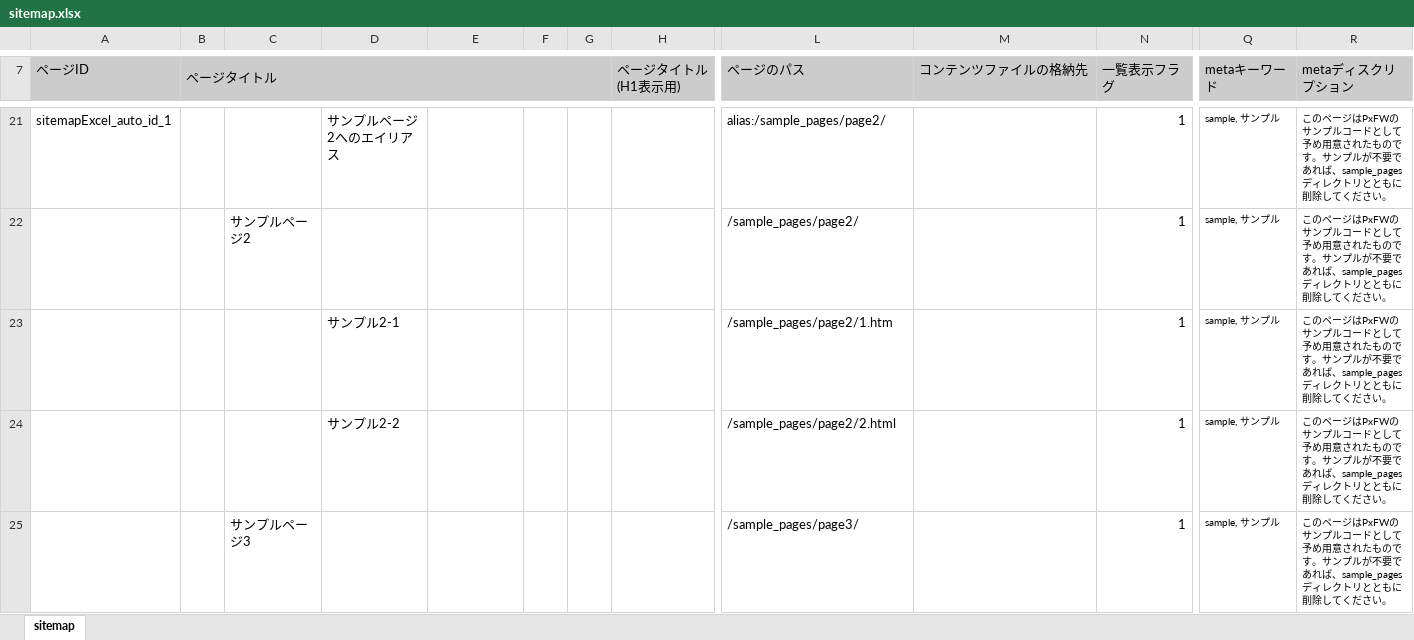
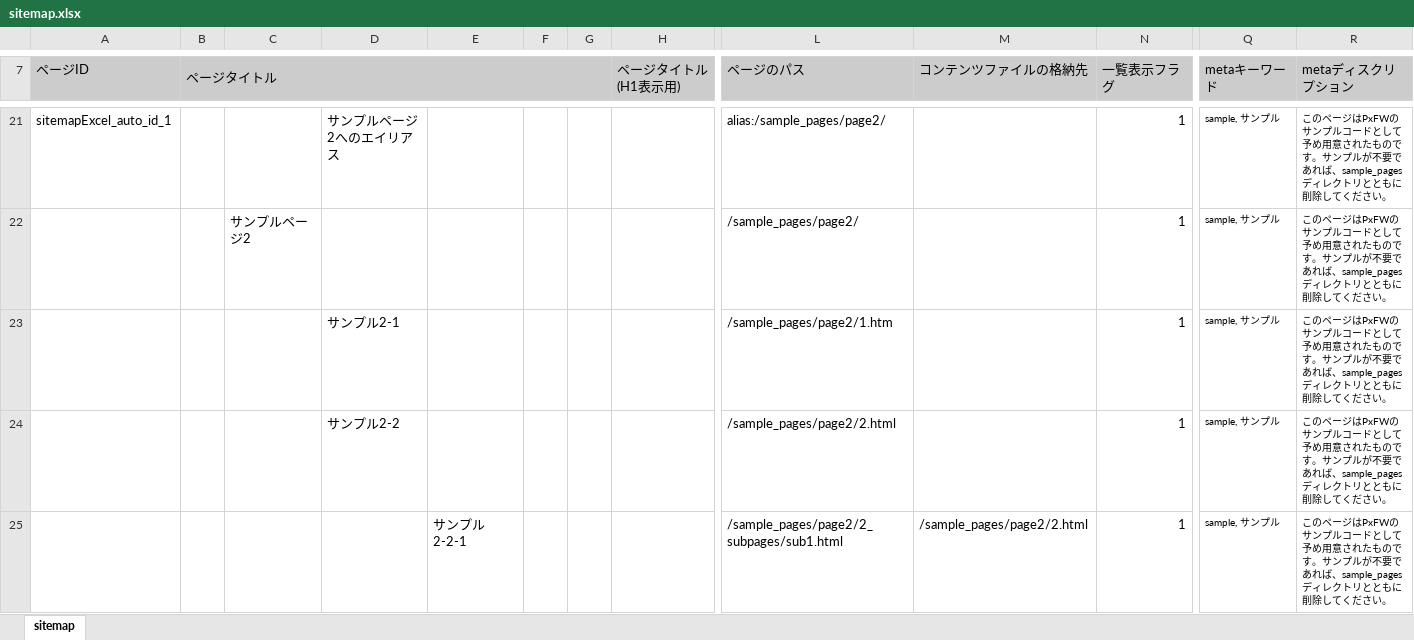
Before and after one commit to pickles2/preset-get-start-pickles2, an Excel workbook: px-files/sitemaps/sitemap.xlsx, sheet sitemap, drawn as a sheet; only a part is shown, gaps mark what is left out; the shorter side is filled out with more unchanged rows; values as stored, in another font and other column widths than the file's, no borders; rows hold the shown columns only; the diff covers the shown part only; the diff names each change by its address in the sheet, - before the commit and + after, or states it on an @@ line.

```diff
--- a/px-files/sitemaps/sitemap.xlsx (sheet sitemap)
+++ b/px-files/sitemaps/sitemap.xlsx (sheet sitemap)
+row 25:  |  |  |  | サンプル2-2-1 |  |  |  | /sample_pages/page2/2_subpages/sub1.html | /sample_pages/page2/2.html | 1 | sample, サンプル | このページはPxFWのサンプルコードとして予め用意されたものです。サンプルが不要であれば、sample_pagesディレクトリとともに削除してください。
```
Also changed, not shown: 1 added row and 1 edited cell elsewhere in this sheet, 9 other files.
